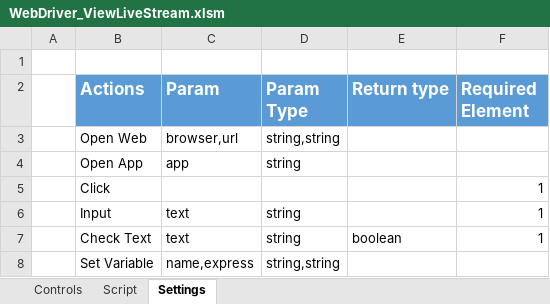
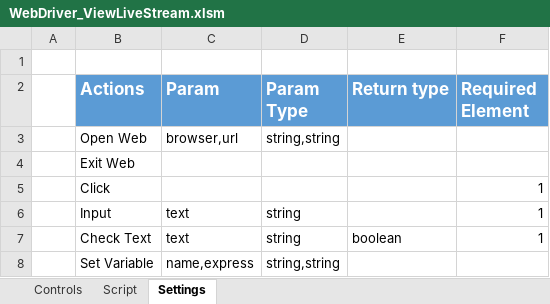
Before and after one commit to quangcaofb420/automation, an Excel workbook: WebDriver_ViewLiveStream.xlsm, sheet Settings, drawn as a sheet; values as stored, in another font and other column widths than the file's, no borders; removed rows and columns are numbered as before the commit, all else as after; the diff names each change by its address in the sheet, - before the commit and + after, or states it on an @@ line.

Commit message:
Can call Chrome to open URL

```diff
--- a/WebDriver_ViewLiveStream.xlsm (sheet Settings)
+++ b/WebDriver_ViewLiveStream.xlsm (sheet Settings)
-row 4:  | Open App | app | string
+row 4:  | Exit Web
```
Also changed, not shown: sheet Script.
